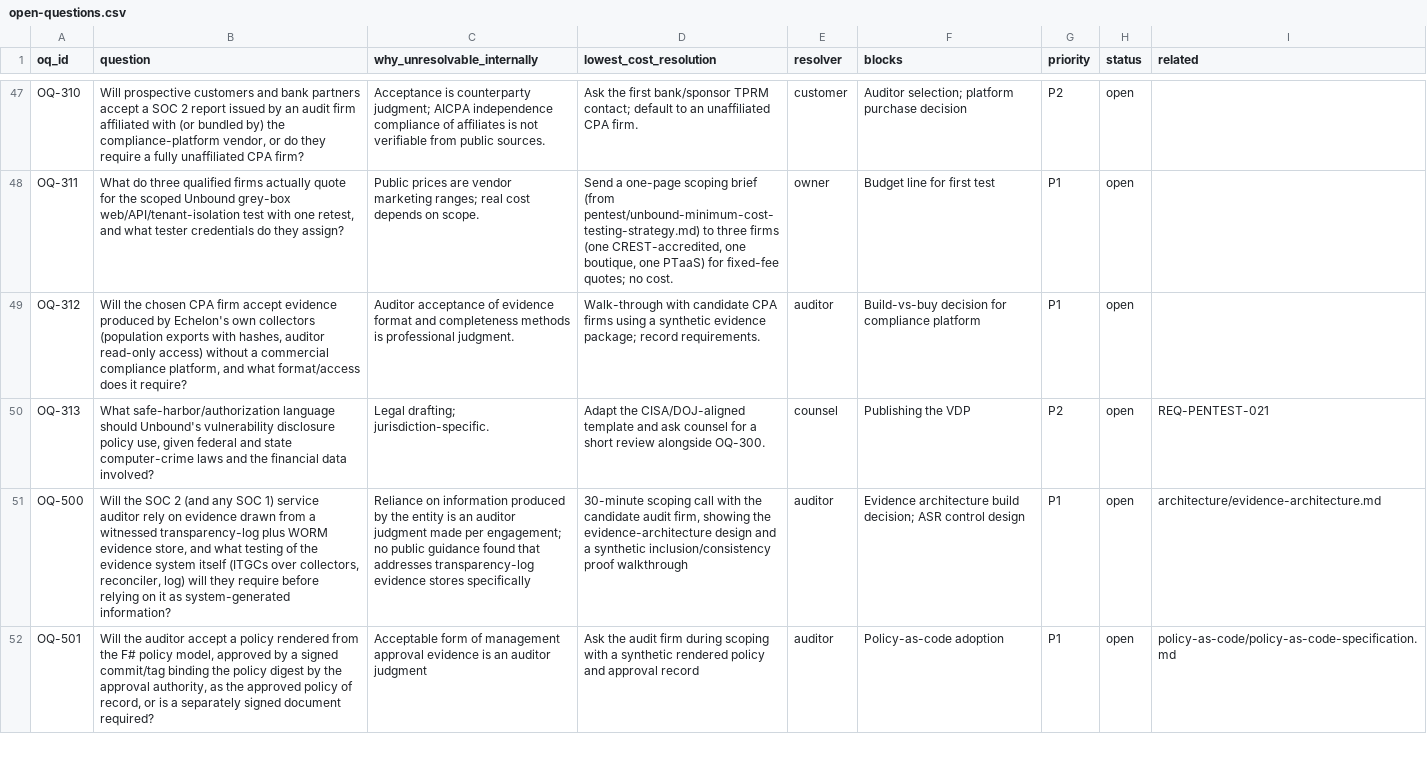
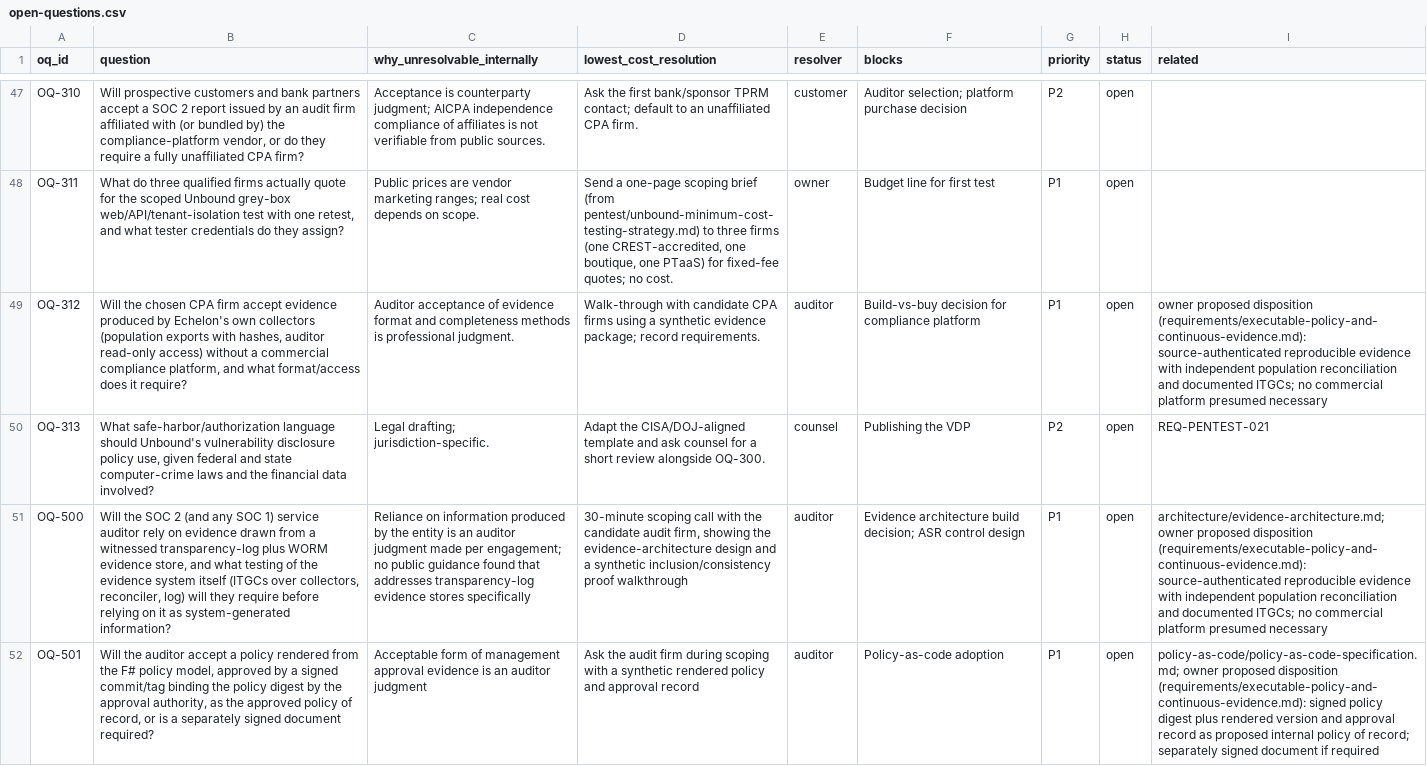
Before and after one commit to kemiller2002/echelon-assurance, a CSV file: registers/open-questions.csv, drawn as a sheet; only a part is shown, gaps mark what is left out; the diff covers the shown part only; the diff names each change by its address in the sheet, - before the commit and + after, or states it on an @@ line.

```diff
--- a/registers/open-questions.csv
+++ b/registers/open-questions.csv
-I49 (related): (empty)
+I49 (related): owner proposed disposition (requirements/executable-policy-and-continuous-evidence.md): source-authenticated reproducible evidence with independent population reconciliation and documented ITGCs; no commercial platform presumed necessary
-I51 (related): architecture/evidence-architecture.md
+I51 (related): architecture/evidence-architecture.md; owner proposed disposition (requirements/executable-policy-and-continuous-evidence.md): source-authenticated reproducible evidence with independent population reconciliation and documented ITGCs; no commercial platform presumed necessary
-I52 (related): policy-as-code/policy-as-code-specification.md
+I52 (related): policy-as-code/policy-as-code-specification.md; owner proposed disposition (requirements/executable-policy-and-continuous-evidence.md): signed policy digest plus rendered version and approval record as proposed internal policy of record; separately signed document if required
```
Also changed, not shown: 21 edited cells elsewhere in this file, controls/control-catalog.csv, policies/policy-inventory.csv, 10 other files.
